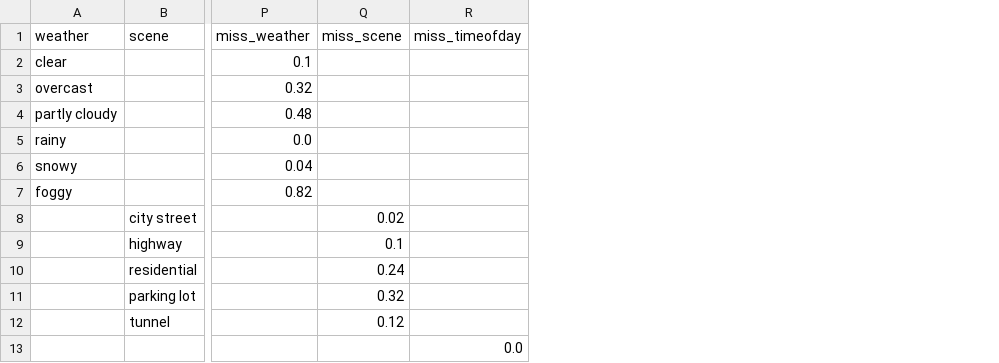
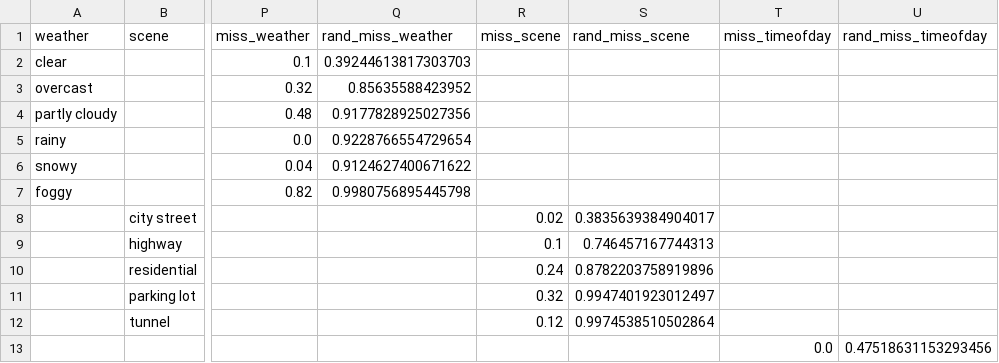
Before and after one commit to artyombelyaev/road-frame-search, a CSV file: results/zs_eval_per_query.csv, drawn as a sheet; only a part is shown, gaps mark what is left out; the diff names each change by its address in the sheet, - before the commit and + after, or states it on an @@ line.

```diff
--- a/results/zs_eval_per_query.csv
+++ b/results/zs_eval_per_query.csv
+column Q (rand_miss_weather), rows 2-7: 0.39244613817303703 | 0.85635588423952 | 0.9177828925027356 | 0.9228766554729654 | 0.9124627400671622 | 0.9980756895445798
+column S (rand_miss_scene), rows 8-12: 0.3835639384904017 | 0.746457167744313 | 0.8782203758919896 | 0.9947401923012497 | 0.9974538510502864
+column U (rand_miss_timeofday), row 13: 0.47518631153293456
```
Also changed, not shown: results/zs_eval_by_value.csv, results/zs_train_sub_bootstrap.csv, 12 other files.
